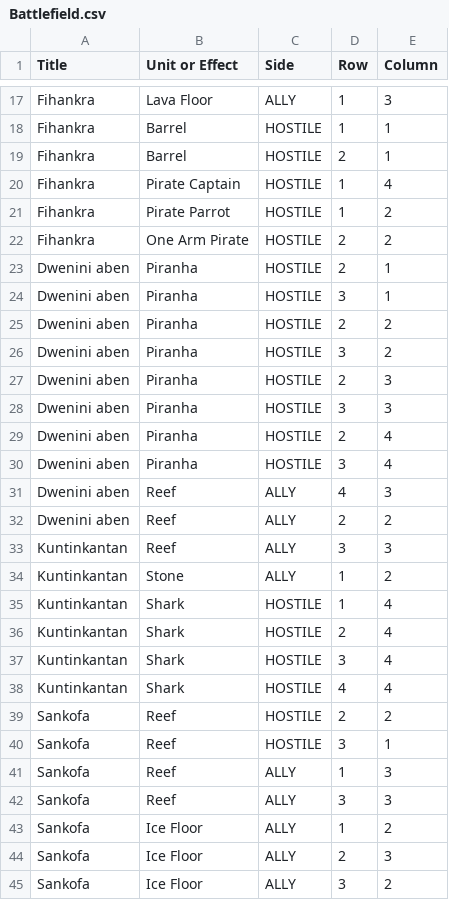
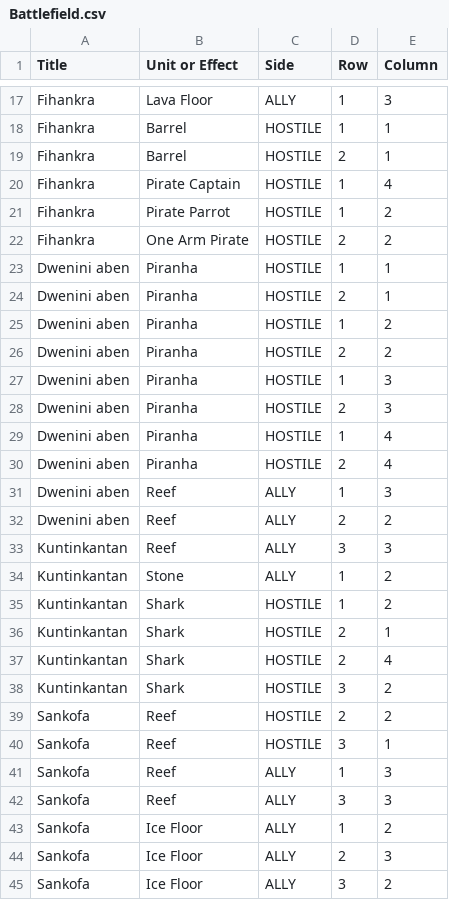
Before and after one commit to xdanca01/pv266-Card-game, a CSV file: Assets/Resources/Data/Battlefield.csv, drawn as a sheet; only a part is shown, gaps mark what is left out.

```diff
--- a/Assets/Resources/Data/Battlefield.csv
+++ b/Assets/Resources/Data/Battlefield.csv
@@ -22,11 +22,11 @@ Fihankra,Pirate Parrot,HOSTILE,1,2
 Fihankra,One Arm Pirate,HOSTILE,2,2
+Dwenini aben,Piranha,HOSTILE,1,1
 Dwenini aben,Piranha,HOSTILE,2,1
-Dwenini aben,Piranha,HOSTILE,3,1
+Dwenini aben,Piranha,HOSTILE,1,2
 Dwenini aben,Piranha,HOSTILE,2,2
-Dwenini aben,Piranha,HOSTILE,3,2
+Dwenini aben,Piranha,HOSTILE,1,3
 Dwenini aben,Piranha,HOSTILE,2,3
-Dwenini aben,Piranha,HOSTILE,3,3
+Dwenini aben,Piranha,HOSTILE,1,4
 Dwenini aben,Piranha,HOSTILE,2,4
-Dwenini aben,Piranha,HOSTILE,3,4
-Dwenini aben,Reef,ALLY,4,3
+Dwenini aben,Reef,ALLY,1,3
 Dwenini aben,Reef,ALLY,2,2
@@ -34,6 +34,6 @@ Kuntinkantan,Reef,ALLY,3,3
 Kuntinkantan,Stone,ALLY,1,2
-Kuntinkantan,Shark,HOSTILE,1,4
+Kuntinkantan,Shark,HOSTILE,1,2
+Kuntinkantan,Shark,HOSTILE,2,1
 Kuntinkantan,Shark,HOSTILE,2,4
-Kuntinkantan,Shark,HOSTILE,3,4
-Kuntinkantan,Shark,HOSTILE,4,4
+Kuntinkantan,Shark,HOSTILE,3,2
 Sankofa,Reef,HOSTILE,2,2
```
Also changed, not shown: Assets/Resources/Data/Map.csv, 3 other files.
